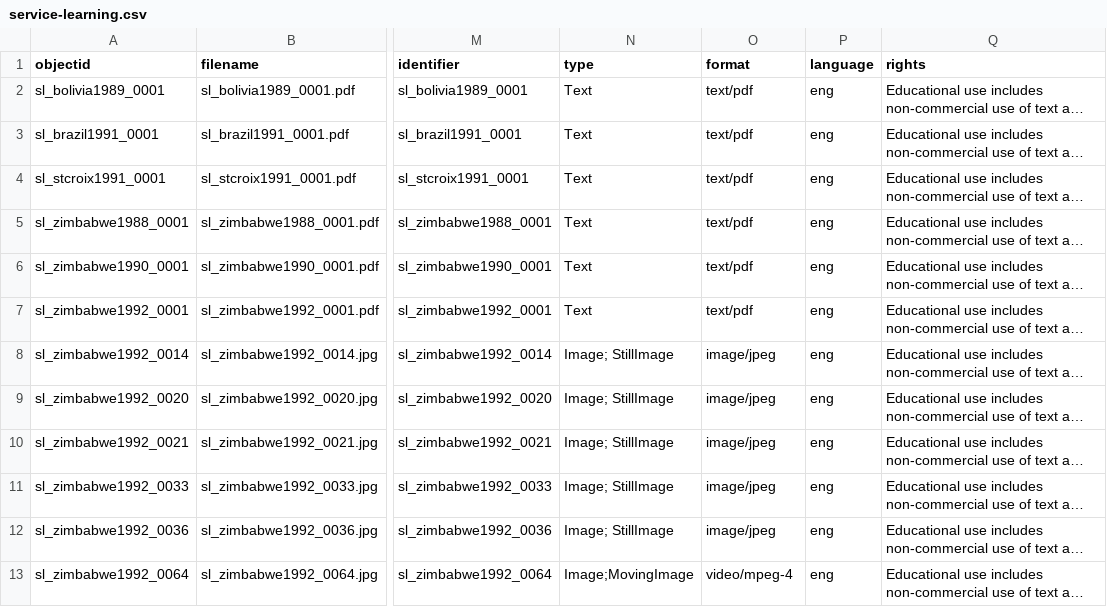
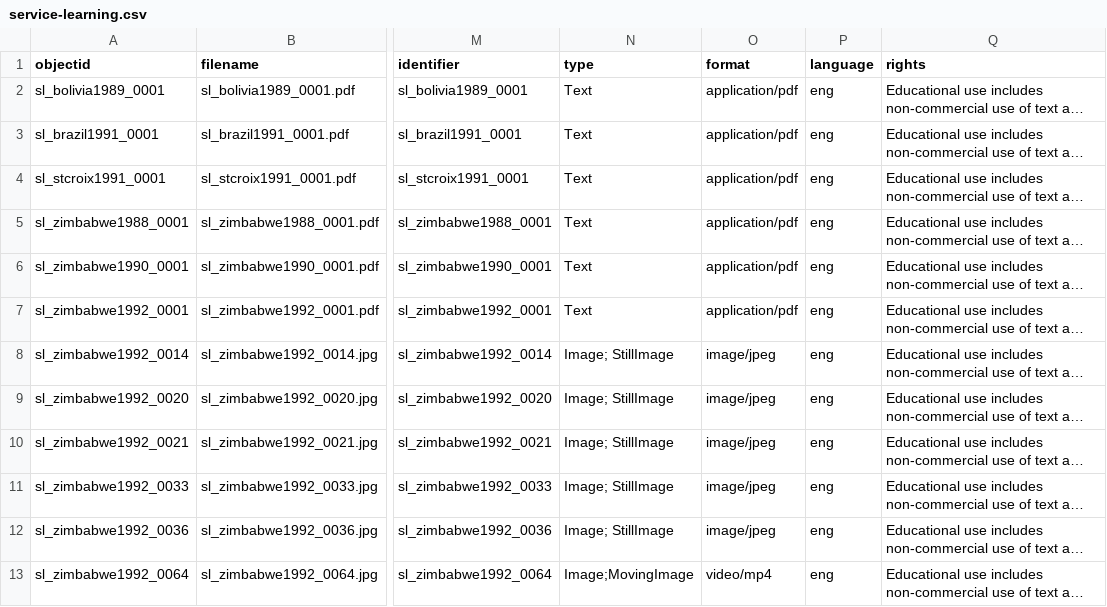
Before and after one commit to bscarchives/homework, a CSV file: _data/service-learning.csv, drawn as a sheet; only a part is shown, gaps mark what is left out; long unchanged cells end in …; the diff names each change by its address in the sheet, - before the commit and + after, or states it on an @@ line.

Commit message:
Update CSV to correct errors

```diff
--- a/_data/service-learning.csv
+++ b/_data/service-learning.csv
-O2:O7 (format): text/pdf
+O2:O7 (format): application/pdf
-O13 (format): video/mpeg-4
+O13 (format): video/mp4
```
